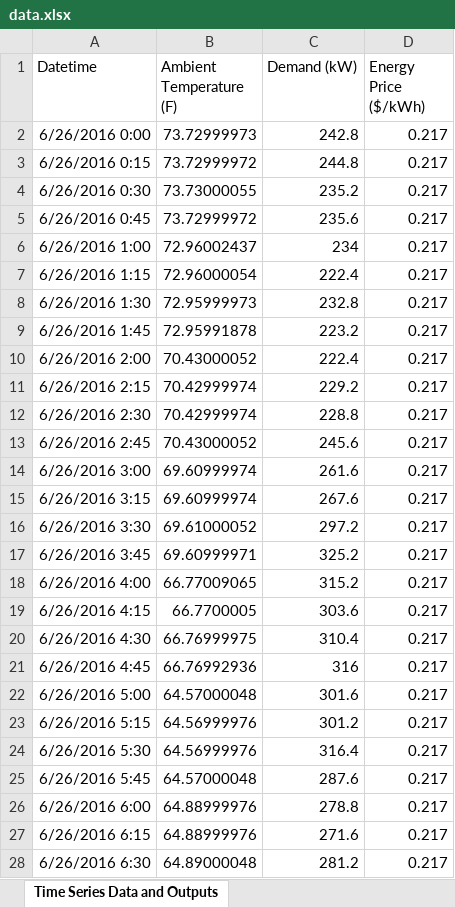
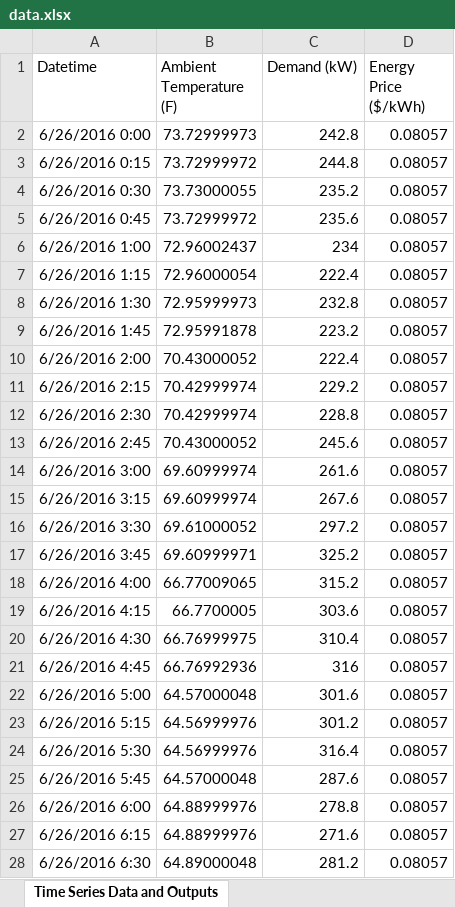
Before and after one commit to wangqiancun/GM0062V2G, an Excel workbook: data.xlsx, sheet Time Series Data and Outputs, drawn as a sheet; only a part is shown; values as stored, in another font and other column widths than the file's, no borders; the diff covers the shown part only; the diff names each change by its address in the sheet, - before the commit and + after, or states it on an @@ line.

```diff
--- a/data.xlsx (sheet Time Series Data and Outputs)
+++ b/data.xlsx (sheet Time Series Data and Outputs)
-D2:D28 (Energy Price ($/kWh)): 0.217
+D2:D28 (Energy Price ($/kWh)): 0.08057
```
Also changed, not shown: 69 edited cells elsewhere in this sheet, 4 other files.
